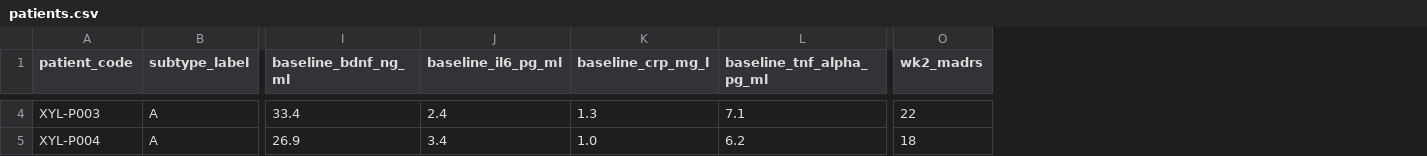
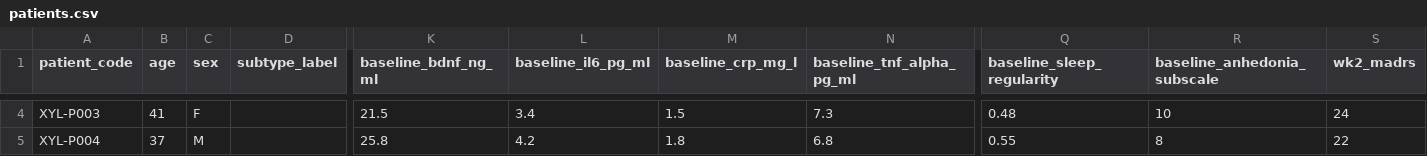
Before and after one commit to krentler-cloud/lumos-phenotyping-prototype, a CSV file: data/patients.csv, drawn as a sheet; only a part is shown, gaps mark what is left out; addresses are those after the commit; the diff covers the shown part only; the diff names each change by its address in the sheet, - before the commit and + after, or states it on an @@ line.

```diff
--- a/data/patients.csv
+++ b/data/patients.csv
+column B (age), rows 4-5: 41 | 37
+column C (sex), rows 4-5: F | M
+column Q (baseline_sleep_regularity), rows 4-5: 0.48 | 0.55
+column R (baseline_anhedonia_subscale), rows 4-5: 10 | 8
-D4:D5 (subtype_label): A
+D4:D5 (subtype_label): (empty)
-K4 (baseline_bdnf_ng_ml): 33.4
+K4 (baseline_bdnf_ng_ml): 21.5
-L4 (baseline_il6_pg_ml): 2.4
+L4 (baseline_il6_pg_ml): 3.4
-M4 (baseline_crp_mg_l): 1.3
+M4 (baseline_crp_mg_l): 1.5
-N4 (baseline_tnf_alpha_pg_ml): 7.1
+N4 (baseline_tnf_alpha_pg_ml): 7.3
-S4 (wk2_madrs): 22
+S4 (wk2_madrs): 24
-K5 (baseline_bdnf_ng_ml): 26.9
+K5 (baseline_bdnf_ng_ml): 25.8
-L5 (baseline_il6_pg_ml): 3.4
+L5 (baseline_il6_pg_ml): 4.2
-M5 (baseline_crp_mg_l): 1.0
+M5 (baseline_crp_mg_l): 1.8
-N5 (baseline_tnf_alpha_pg_ml): 6.2
+N5 (baseline_tnf_alpha_pg_ml): 6.8
-S5 (wk2_madrs): 18
+S5 (wk2_madrs): 22
```
Also changed, not shown: 160 edited cells elsewhere in this file, data/sad_mad_cohorts.csv, 2 other files.
